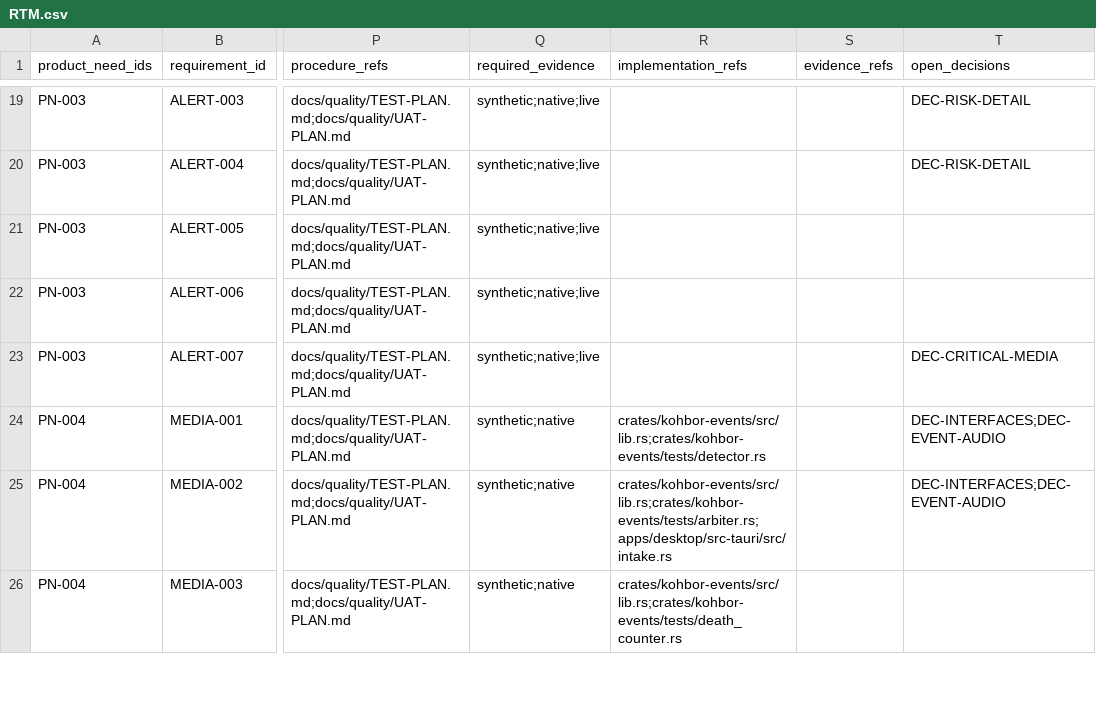
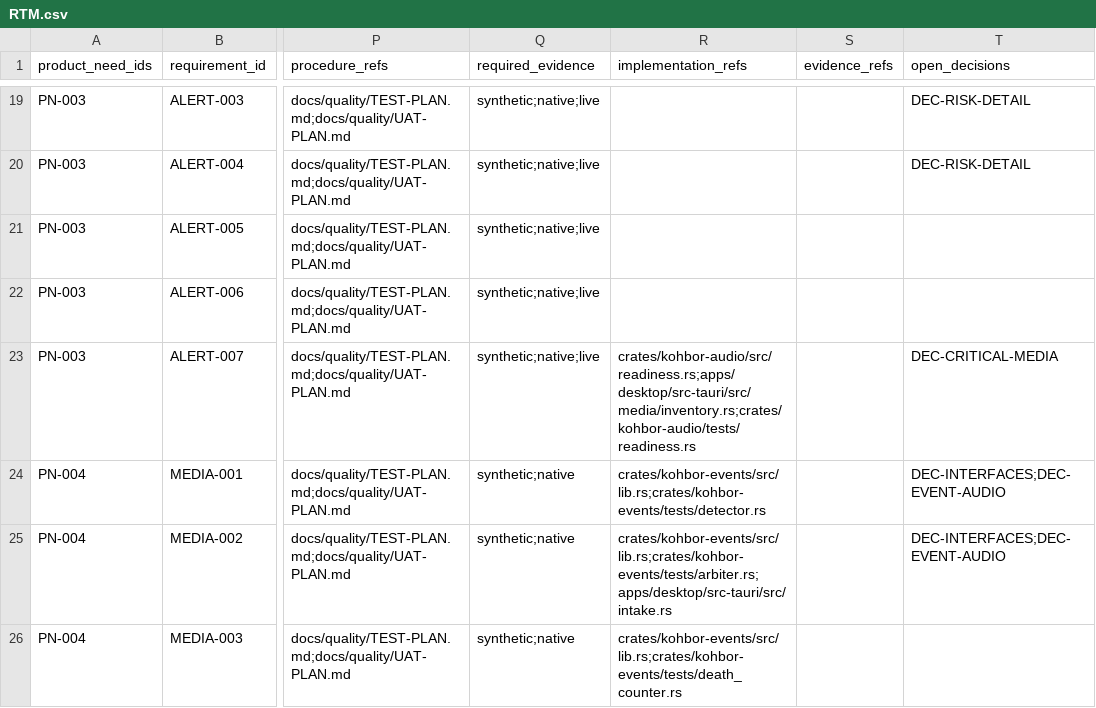
Before and after one commit to Freshair129/kohbor, a CSV file: docs/requirements/RTM.csv, drawn as a sheet; only a part is shown, gaps mark what is left out; the diff covers the shown part only; the diff names each change by its address in the sheet, - before the commit and + after, or states it on an @@ line.

```diff
--- a/docs/requirements/RTM.csv
+++ b/docs/requirements/RTM.csv
-R23 (implementation_refs): (empty)
+R23 (implementation_refs): crates/kohbor-audio/src/readiness.rs;apps/desktop/src-tauri/src/media/inventory.rs;crates/kohbor-audio/tests/readiness.rs
```
Also changed, not shown: 4 edited cells elsewhere in this file, 11 other files.
